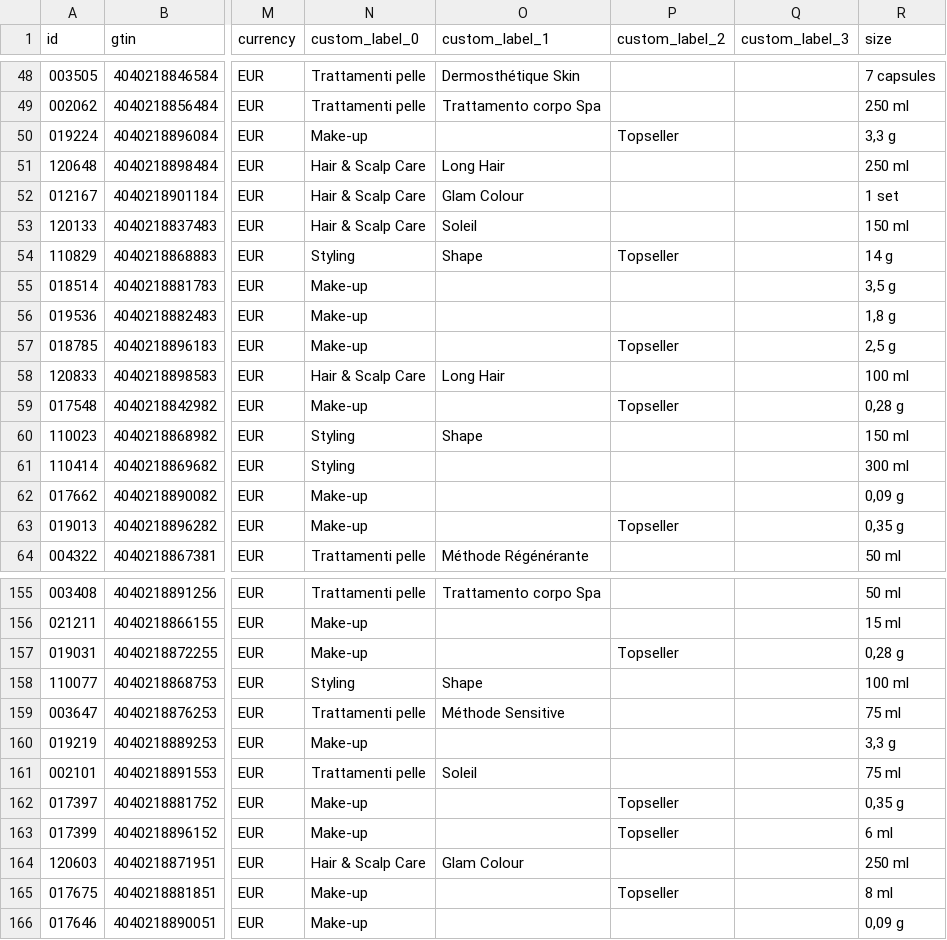
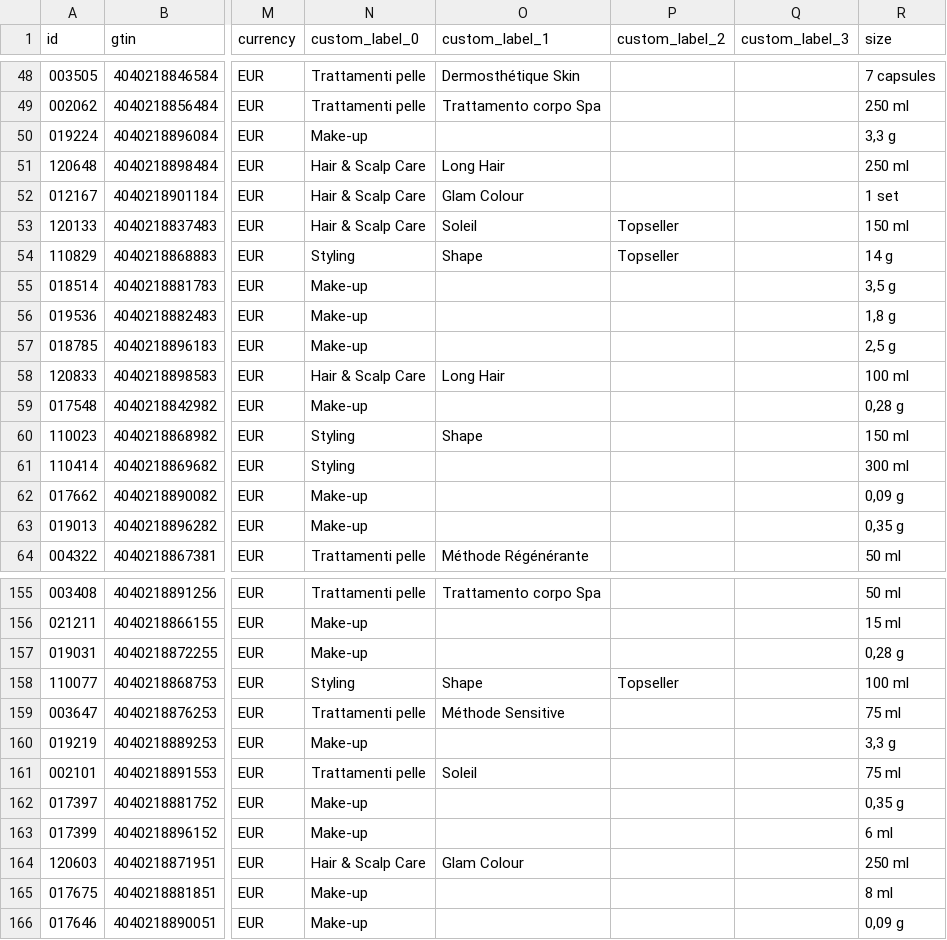
Before and after one commit to labiosthetique/public-csv, a CSV file: feed/b2c_meta_ch_it.csv, drawn as a sheet; only a part is shown, gaps mark what is left out; the diff covers the shown part only; the diff names each change by its address in the sheet, - before the commit and + after, or states it on an @@ line.

```diff
--- a/feed/b2c_meta_ch_it.csv
+++ b/feed/b2c_meta_ch_it.csv
-P50 (custom_label_2): Topseller
+P50 (custom_label_2): (empty)
-P53 (custom_label_2): (empty)
+P53 (custom_label_2): Topseller
-P57 (custom_label_2): Topseller
+P57 (custom_label_2): (empty)
-P59 (custom_label_2): Topseller
+P59 (custom_label_2): (empty)
-P63 (custom_label_2): Topseller
+P63 (custom_label_2): (empty)
-P157 (custom_label_2): Topseller
+P157 (custom_label_2): (empty)
-P158 (custom_label_2): (empty)
+P158 (custom_label_2): Topseller
-P162:P163 (custom_label_2): Topseller
+P162:P163 (custom_label_2): (empty)
-P165 (custom_label_2): Topseller
+P165 (custom_label_2): (empty)
```
Also changed, not shown: 42 edited cells elsewhere in this file, feed/b2c_meta_ch_de.csv, feed/b2c_meta_ch_de_ovr_ch.csv, 27 other files.
